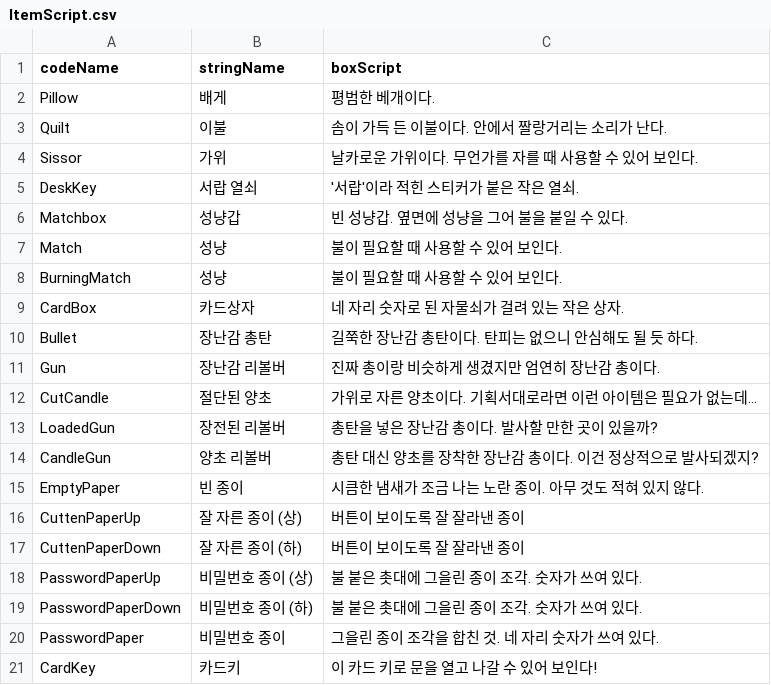
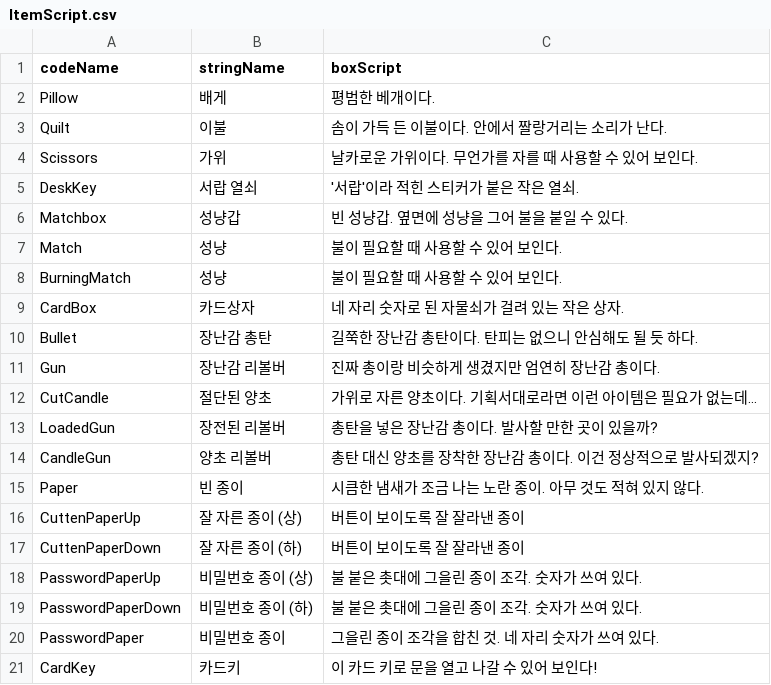
Before and after one commit to uno2942/AlmostAreBug, a CSV file: AlmostAreBugs_JSON_Generator/AlmostAreBugs_JSON_Generator/bin/Release/ItemScript.csv, drawn as a sheet.

```diff
--- a/AlmostAreBugs_JSON_Generator/AlmostAreBugs_JSON_Generator/bin/Release/ItemScript.csv
+++ b/AlmostAreBugs_JSON_Generator/AlmostAreBugs_JSON_Generator/bin/Release/ItemScript.csv
@@ -3,3 +3,3 @@ Pillow,배게,평범한 베개이다.
 Quilt,이불,솜이 가득 든 이불이다. 안에서 짤랑거리는 소리가 난다.
-Sissor,가위,날카로운 가위이다. 무언가를 자를 때 사용할 수 있어 보인다.
+Scissors,가위,날카로운 가위이다. 무언가를 자를 때 사용할 수 있어 보인다.
 DeskKey,서랍 열쇠,'서랍'이라 적힌 스티커가 붙은 작은 열쇠.
@@ -14,3 +14,3 @@ LoadedGun,장전된 리볼버,총탄을 넣은 장난감 총이다. 발사할
 CandleGun,양초 리볼버,총탄 대신 양초를 장착한 장난감 총이다. 이건 정상적으로 발사되겠지?
-EmptyPaper,빈 종이,시큼한 냄새가 조금 나는 노란 종이. 아무 것도 적혀 있지 않다.
+Paper,빈 종이,시큼한 냄새가 조금 나는 노란 종이. 아무 것도 적혀 있지 않다.
 CuttenPaperUp,잘 자른 종이 (상),버튼이 보이도록 잘 잘라낸 종이
```
Also changed, not shown: AlmostAreBugs_JSON_Generator/AlmostAreBugs_JSON_Generator/bin/Release/ScriptOnclick.csv, 47 other files.
